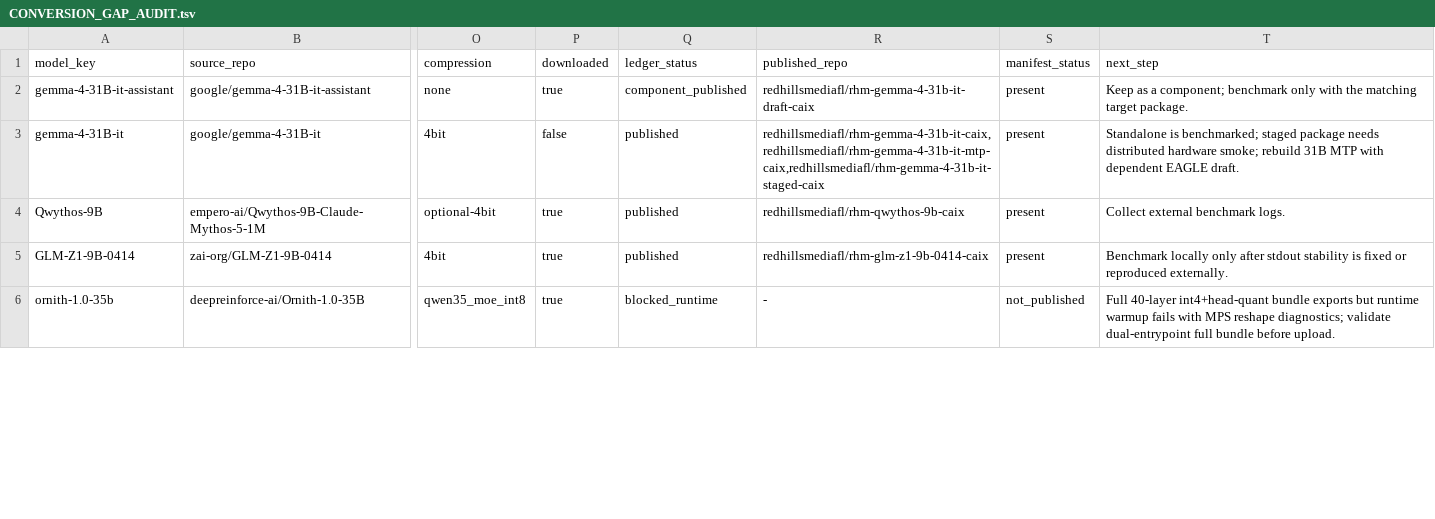
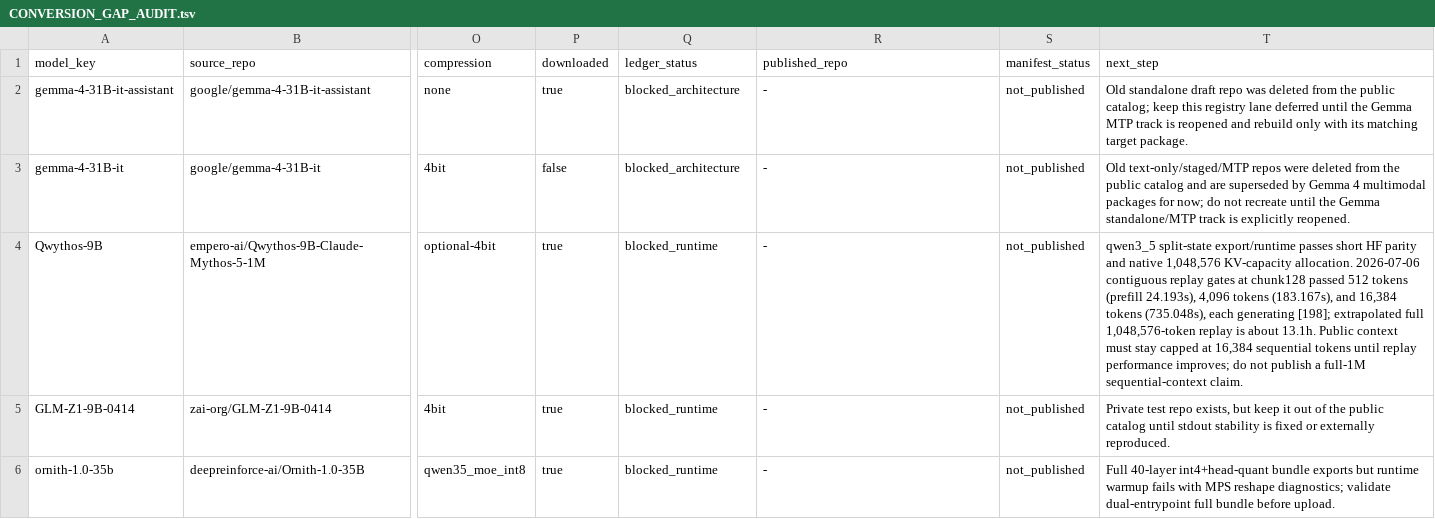
Before and after one commit to RedHillsMediaFL/caix, a TSV file: docs/CONVERSION_GAP_AUDIT.tsv, drawn as a sheet; only a part is shown, gaps mark what is left out; the diff covers the shown part only; the diff names each change by its address in the sheet, - before the commit and + after, or states it on an @@ line.

Commit message:
Gate Qwen3.5 and GGUF conversion claims

```diff
--- a/docs/CONVERSION_GAP_AUDIT.tsv
+++ b/docs/CONVERSION_GAP_AUDIT.tsv
-Q2 (ledger_status): component_published
+Q2 (ledger_status): blocked_architecture
-R2 (published_repo): redhillsmediafl/rhm-gemma-4-31b-it-draft-caix
+R2 (published_repo): -
-S2:S5 (manifest_status): present
+S2:S5 (manifest_status): not_published
-T2 (next_step): Keep as a component; benchmark only with the matching target…
+T2 (next_step): Old standalone draft repo was deleted from the public catalog; keep this registry lane deferred until the Gemma MTP track is reopened and rebuild only with its matching target…
-Q3 (ledger_status): published
+Q3 (ledger_status): blocked_architecture
-R3 (published_repo): redhillsmediafl/rhm-gemma-4-31b-it-caix,redhillsmediafl/rhm-gemma-4-31b-it-mtp-caix,redhillsmediafl/rhm-gemma-4-31b-it-staged-caix
+R3 (published_repo): -
-T3 (next_step): Standalone is benchmarked; staged package needs distributed hardware smoke; rebuild 31B MTP with dependent EAGLE draft.
+T3 (next_step): Old text-only/staged/MTP repos were deleted from the public catalog and are superseded by Gemma 4 multimodal packages for now; do not recreate until the Gemma standalone/MTP track is explicitly reopened.
-Q4:Q5 (ledger_status): published
+Q4:Q5 (ledger_status): blocked_runtime
-R4 (published_repo): redhillsmediafl/rhm-qwythos-9b-caix
+R4 (published_repo): -
-T4 (next_step): Collect external benchmark logs.
+T4 (next_step): qwen3_5 split-state export/runtime passes short HF parity and native 1,048,576 KV-capacity allocation. 2026-07-06 contiguous replay gates at chunk128 passed 512 tokens (prefill 24.193s), 4,096 tokens (183.167s), and 16,384 tokens (735.048s), each generating [198]; extrapolated full 1,048,576-token replay is about 13.1h. Public context must stay capped at 16,384 sequential tokens until replay performance improves; do not publish a full-1M sequential-context claim.
-R5 (published_repo): redhillsmediafl/rhm-glm-z1-9b-0414-caix
+R5 (published_repo): -
-T5 (next_step): Benchmark locally only after stdout stability is fixed or reproduced externally.
+T5 (next_step): Private test repo exists, but keep it out of the public catalog until stdout stability is fixed or externally reproduced.
```
Also changed, not shown: 1 added row and 4 edited cells elsewhere in this file, docs/CONVERSION_LEDGER.tsv, 16 other files.
